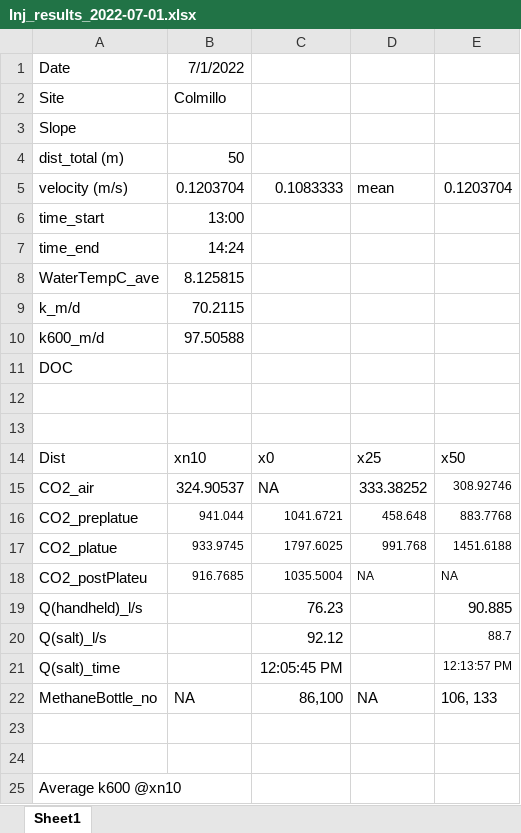
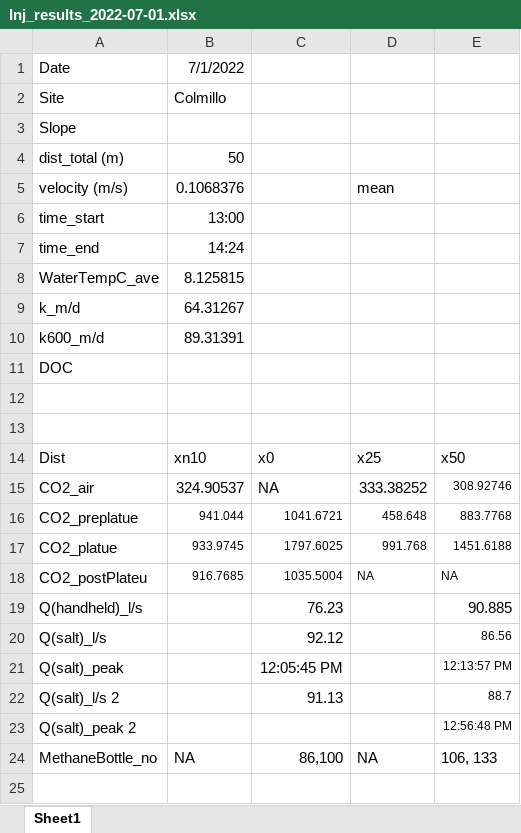
Before and after one commit to carbonshed/Ecuador2022, an Excel workbook: Injections/Injections_Results/Inj_results_2022-07-01.xlsx, sheet Sheet1, drawn as a sheet; only a part is shown; the shorter side is filled out with more unchanged rows; values as stored, in another font and other column widths than the file's, no borders; the diff names each change by its address in the sheet, - before the commit and + after, or states it on an @@ line.

```diff
--- a/Injections/Injections_Results/Inj_results_2022-07-01.xlsx (sheet Sheet1)
+++ b/Injections/Injections_Results/Inj_results_2022-07-01.xlsx (sheet Sheet1)
-B5: 0.1203704
+B5: 0.1068376
-C5: 0.1083333
+C5: (empty)
-E5: 0.1203704
+E5: (empty)
-B9: 70.2115
+B9: 64.31267
-B10: 97.50588
+B10: 89.31391
-E20: 88.7
+E20: 86.56
-A21: Q(salt)_time
+A21: Q(salt)_peak
+row 22: Q(salt)_l/s 2 |  | 91.13 |  | 88.7
+row 23: Q(salt)_peak 2 |  |  |  | 12:56:48 PM
```
Also changed, not shown: Injections/Injection_data.xlsx, Injections/Injections_Results/Inj_results_2022-06-06.xlsx, 32 other files.
